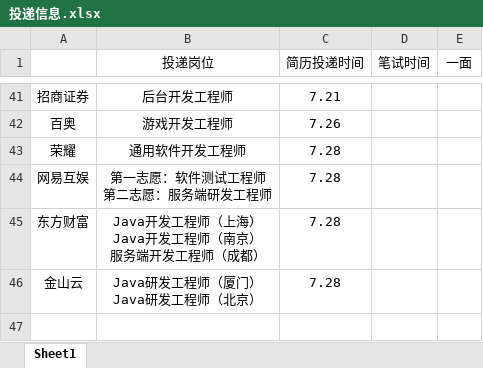
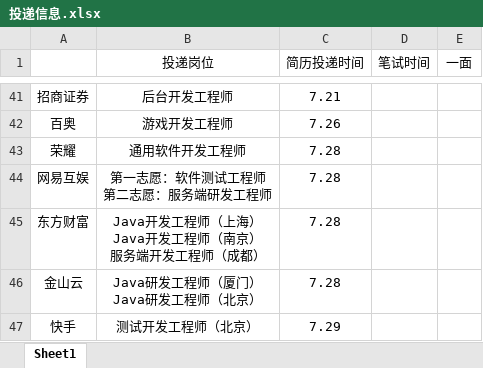
Before and after one commit to ParkHM17/Notes, an Excel workbook: 投递信息.xlsx, sheet Sheet1, drawn as a sheet; only a part is shown, gaps mark what is left out; values as stored, in another font and other column widths than the file's, no borders; the diff names each change by its address in the sheet, - before the commit and + after, or states it on an @@ line.

Commit message:
2022-07-29 lab

```diff
--- a/投递信息.xlsx (sheet Sheet1)
+++ b/投递信息.xlsx (sheet Sheet1)
+row 47: 快手 | 测试开发工程师（北京） | 7.29
```
